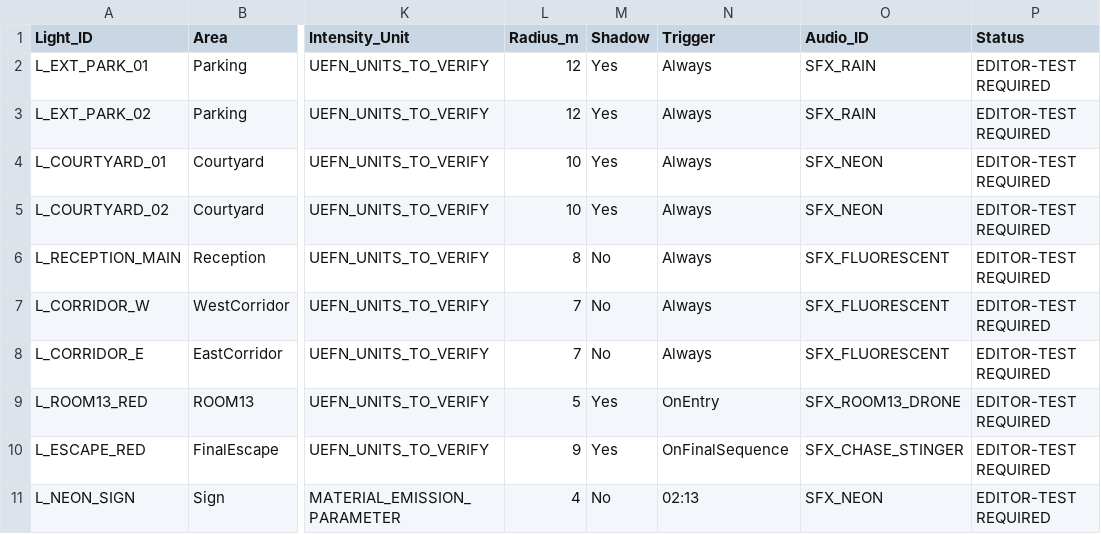
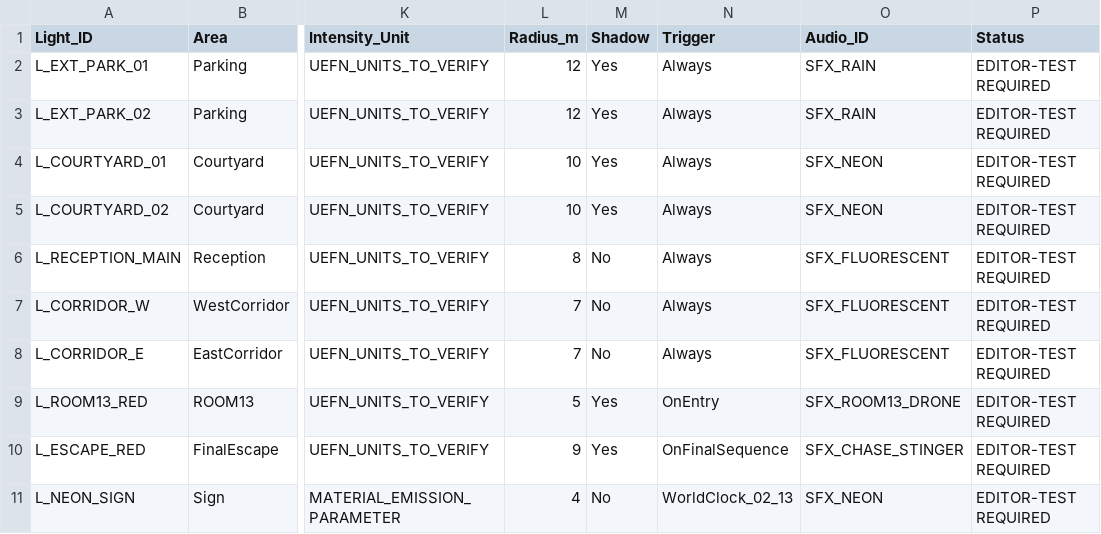
Before and after one commit to Haigone/UEFN-w-Kavasaki, a CSV file: Horror Motel Fable/LIGHTING_REGISTER.csv, drawn as a sheet; only a part is shown, gaps mark what is left out; the diff names each change by its address in the sheet, - before the commit and + after, or states it on an @@ line.

Commit message:
docs: formalize 02:13 neon lighting event

```diff
--- a/Horror Motel Fable/LIGHTING_REGISTER.csv
+++ b/Horror Motel Fable/LIGHTING_REGISTER.csv
-N11 (Trigger): 02:13
+N11 (Trigger): WorldClock_02_13
```
